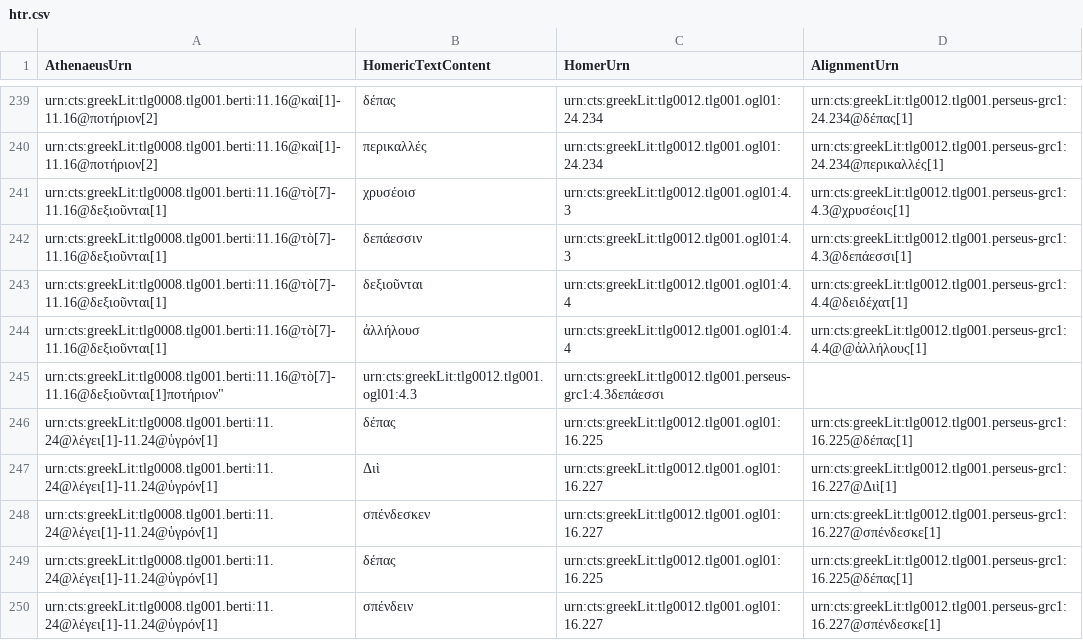
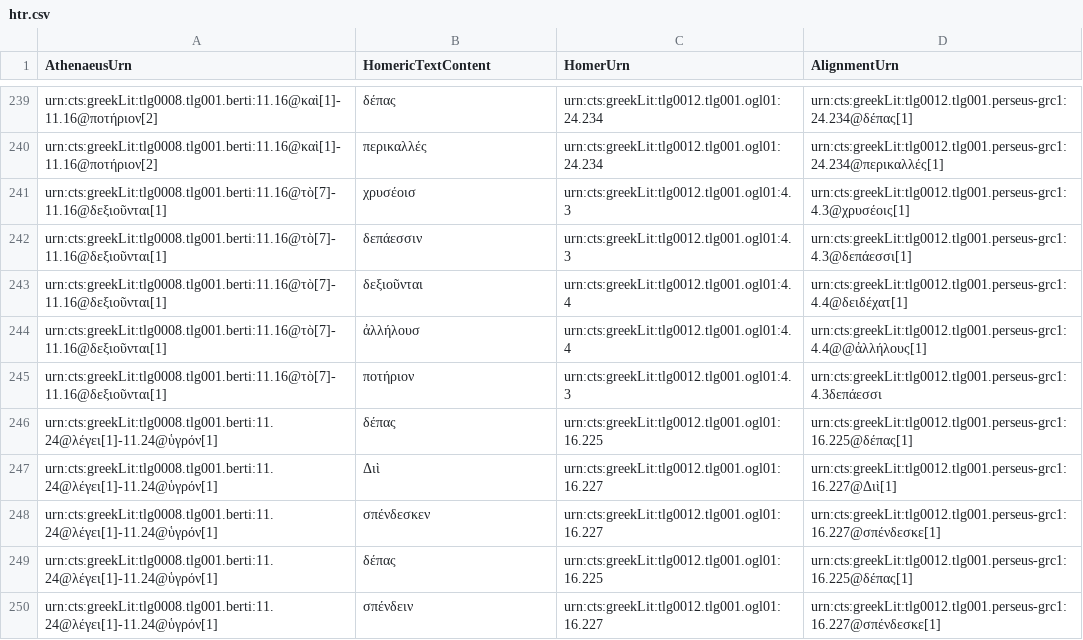
Before and after one commit to DigitalAthenaeus/homeric-reuse, a CSV file: tabular-data/htr.csv, drawn as a sheet; only a part is shown, gaps mark what is left out; removed rows and columns are numbered as before the commit, all else as after; the diff names each change by its address in the sheet, - before the commit and + after, or states it on an @@ line.

Commit message:
Update htr.csv

```diff
--- a/tabular-data/htr.csv
+++ b/tabular-data/htr.csv
-row 245: urn:cts:greekLit:tlg0008.tlg001.berti:11.16@τὸ[7]-11.16@δεξιοῦνται[1]ποτήριον" | urn:cts:greekLit:tlg0012.tlg001.ogl01:4.3 | urn:cts:greekLit:tlg0012.tlg001.perseus-grc1:4.3δεπάεσσι
+row 245: urn:cts:greekLit:tlg0008.tlg001.berti:11.16@τὸ[7]-11.16@δεξιοῦνται[1] | ποτήριον | urn:cts:greekLit:tlg0012.tlg001.ogl01:4.3 | urn:cts:greekLit:tlg0012.tlg001.perseus-grc1:4.3δεπάεσσι
```
